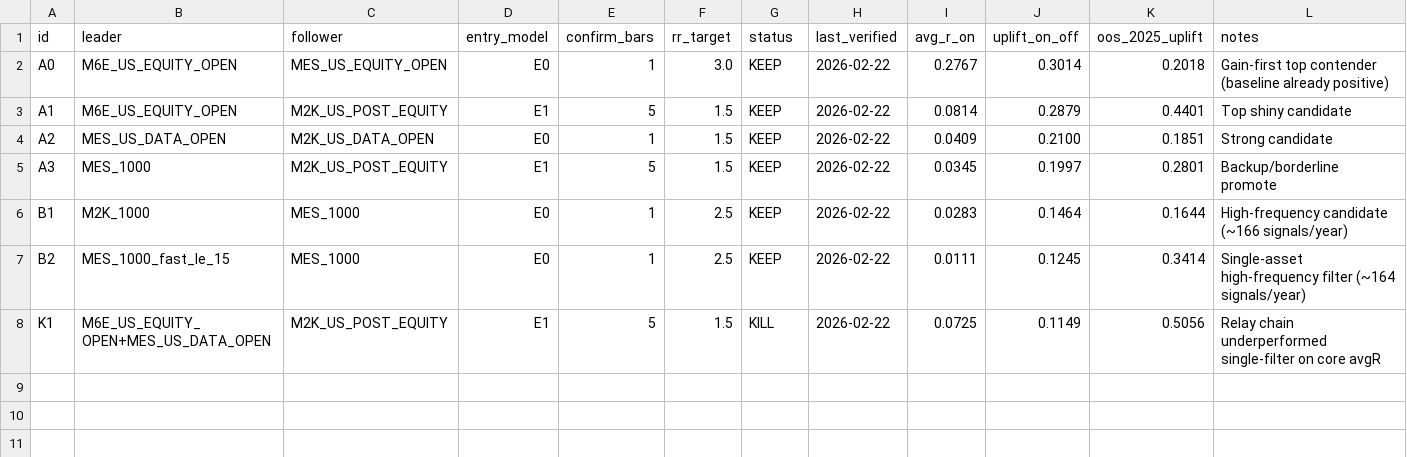
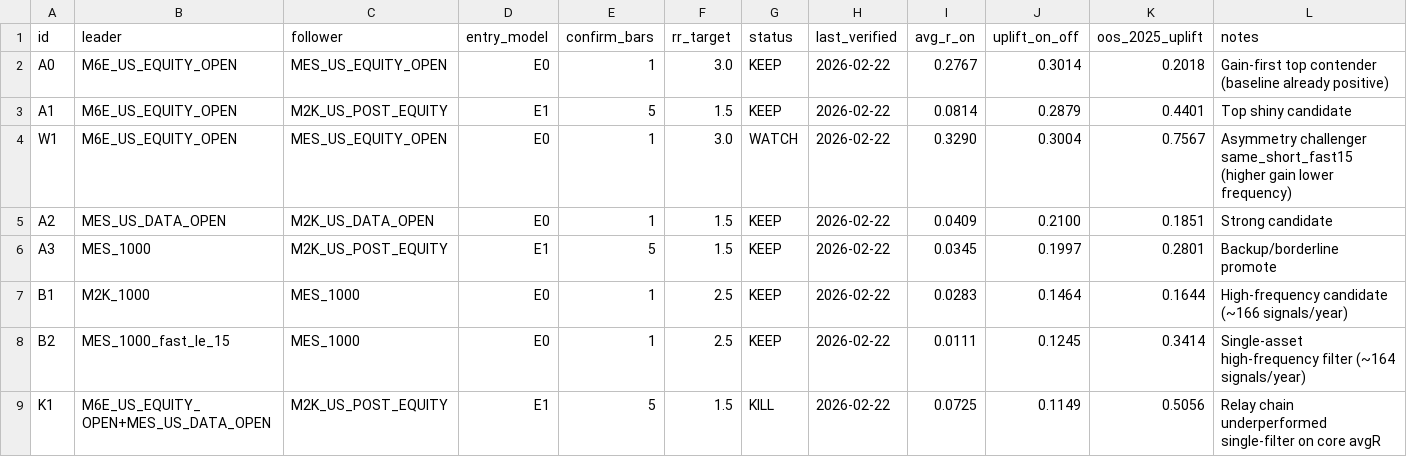
Before and after one commit to jbot-bit/canompx3, a CSV file: research/output/shinies_registry.csv, drawn as a sheet.

Commit message:
Run A0 asymmetry hypothesis and update contender registry/context

```diff
--- a/research/output/shinies_registry.csv
+++ b/research/output/shinies_registry.csv
@@ -3,2 +3,3 @@ A0,M6E_US_EQUITY_OPEN,MES_US_EQUITY_OPEN,E0,1,3.0,KEEP,2026-02-22,0.2767,0.3014,
 A1,M6E_US_EQUITY_OPEN,M2K_US_POST_EQUITY,E1,5,1.5,KEEP,2026-02-22,0.0814,0.2879,0.4401,Top shiny candidate
+W1,M6E_US_EQUITY_OPEN,MES_US_EQUITY_OPEN,E0,1,3.0,WATCH,2026-02-22,0.3290,0.3004,0.7567,Asymmetry challenger same_short_fast15 (higher gain lower frequency)
 A2,MES_US_DATA_OPEN,M2K_US_DATA_OPEN,E0,1,1.5,KEEP,2026-02-22,0.0409,0.2100,0.1851,Strong candidate
```
Also changed, not shown: 5 other files.
